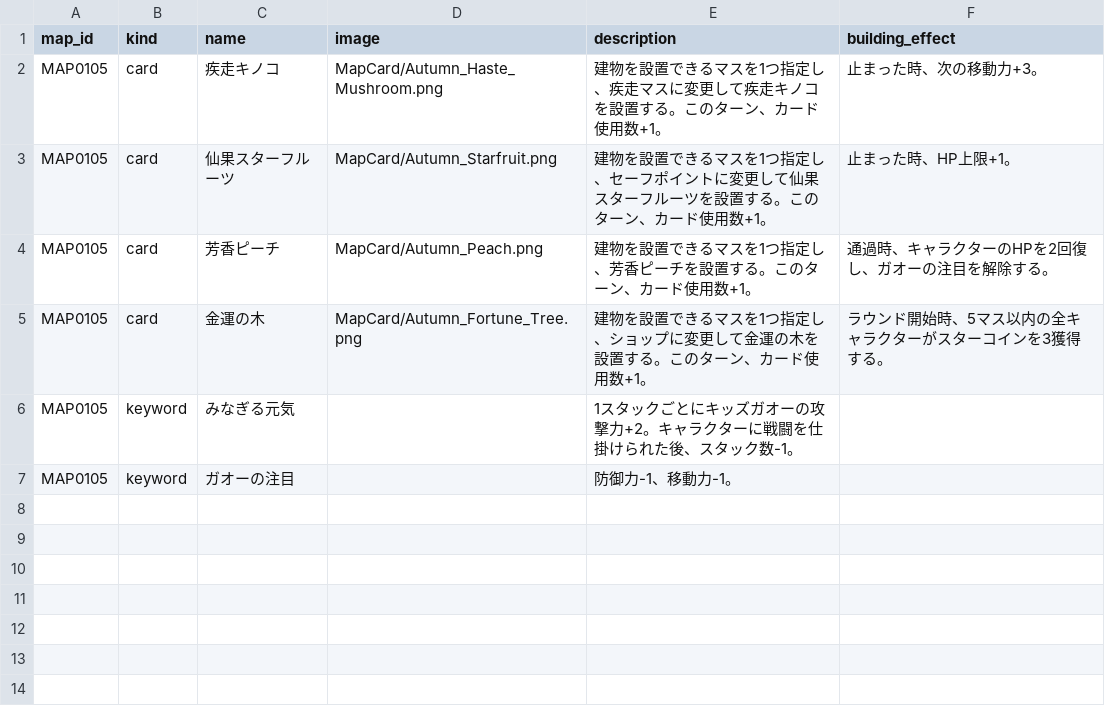
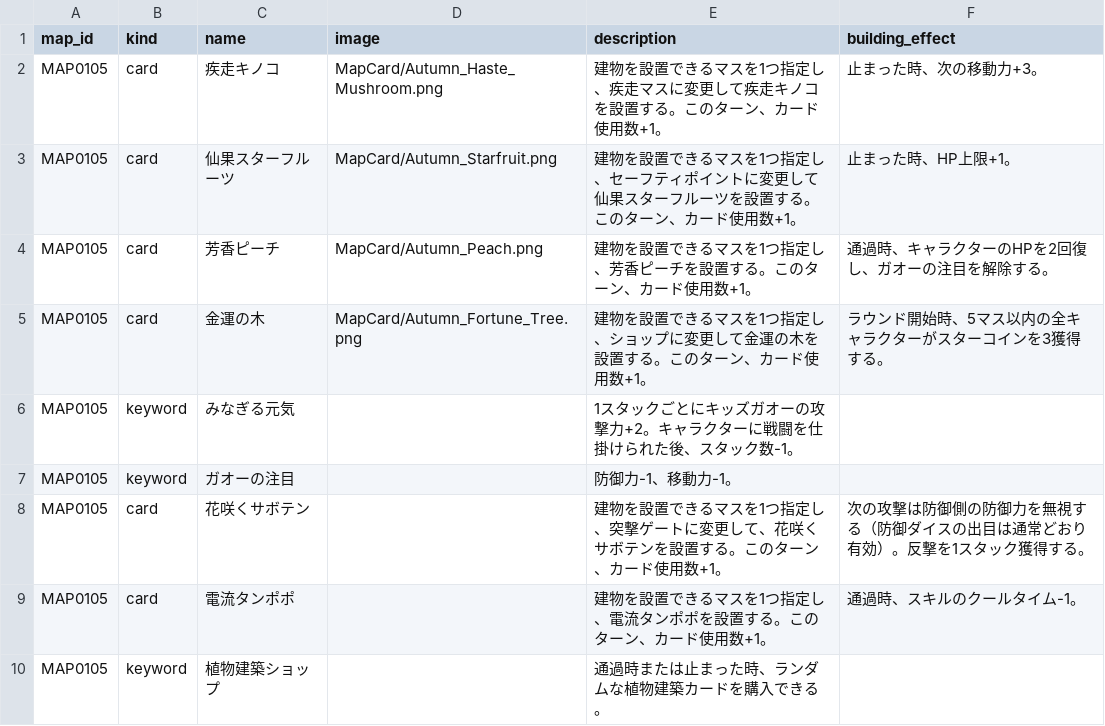
Before and after one commit to Kanoton/damage-calculator, a CSV file: csv/map_features.csv, drawn as a sheet.

```diff
--- a/csv/map_features.csv
+++ b/csv/map_features.csv
@@ -2,3 +2,3 @@
 MAP0105,card,疾走キノコ,MapCard/Autumn_Haste_Mushroom.png,建物を設置できるマスを1つ指定し、疾走マスに変更して疾走キノコを設置する。このターン、カード使用数+1。,止まった時、次の移動力+3。
-MAP0105,card,仙果スターフルーツ,MapCard/Autumn_Starfruit.png,建物を設置できるマスを1つ指定し、セーフポイントに変更して仙果スターフルーツを設置する。このターン、カード使用数+1。,止まった時、HP上限+1。
+MAP0105,card,仙果スターフルーツ,MapCard/Autumn_Starfruit.png,建物を設置できるマスを1つ指定し、セーフティポイントに変更して仙果スターフルーツを設置する。このターン、カード使用数+1。,止まった時、HP上限+1。
 MAP0105,card,芳香ピーチ,MapCard/Autumn_Peach.png,建物を設置できるマスを1つ指定し、芳香ピーチを設置する。このターン、カード使用数+1。,通過時、キャラクターのHPを2回復し、ガオーの注目を解除する。
@@ -7 +7,4 @@ MAP0105,keyword,みなぎる元気,,1スタックごとにキッズガオーの
 MAP0105,keyword,ガオーの注目,,防御力-1、移動力-1。,
+MAP0105,card,花咲くサボテン,,建物を設置できるマスを1つ指定し、突撃ゲートに変更して、花咲くサボテンを設置する。このターン、カード使用数+1。,次の攻撃は防御側の防御力を無視する（防御ダイスの出目は通常どおり有効）。反撃を1スタック獲得する。
+MAP0105,card,電流タンポポ,,建物を設置できるマスを1つ指定し、電流タンポポを設置する。このターン、カード使用数+1。,通過時、スキルのクールタイム-1。
+MAP0105,keyword,植物建築ショップ,,通過時または止まった時、ランダムな植物建築カードを購入できる。,
```
Also changed, not shown: csv/map_monsters_renumbered.csv, csv/monster_stats.csv, 11 other files.
